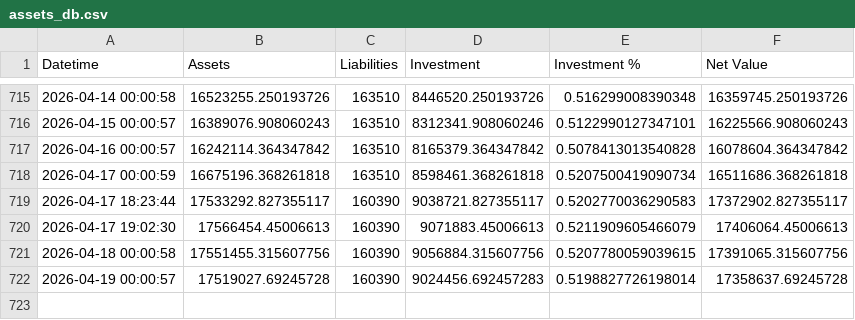
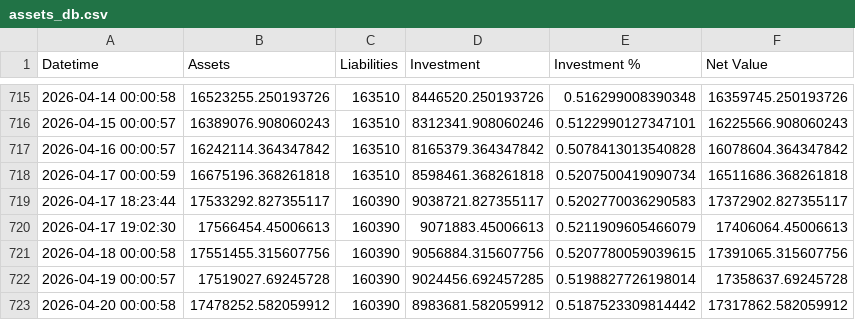
Before and after one commit to hangeng/balance_sheet_repo, a CSV file: assets_db.csv, drawn as a sheet; only a part is shown, gaps mark what is left out.

```diff
--- a/assets_db.csv
+++ b/assets_db.csv
@@ -721,2 +721,3 @@ Datetime,Assets,Liabilities,Investment,Investment %,Net Value
 2026-04-18 00:00:58,17551455.315607756,160390,9056884.315607756,0.5207780059039615,17391065.315607756
-2026-04-19 00:00:57,17519027.69245728,160390,9024456.692457283,0.5198827726198014,17358637.69245728
+2026-04-19 00:00:57,17519027.69245728,160390,9024456.692457285,0.5198827726198014,17358637.69245728
+2026-04-20 00:00:58,17478252.582059912,160390,8983681.582059912,0.5187523309814442,17317862.582059912
```
Also changed, not shown: balancesheet.csv, 2 other files.
